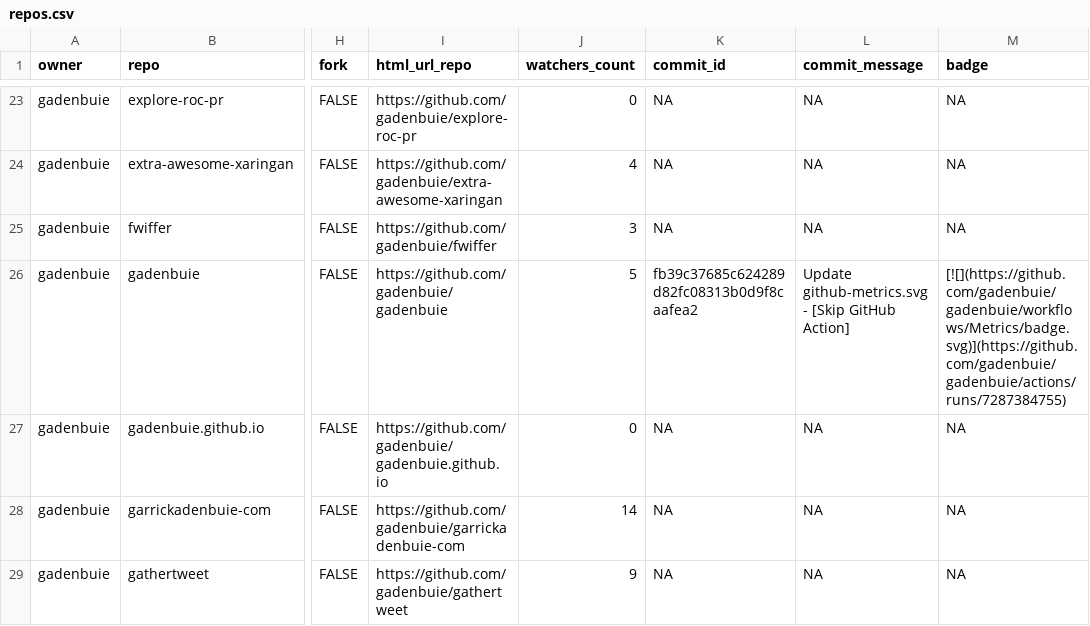
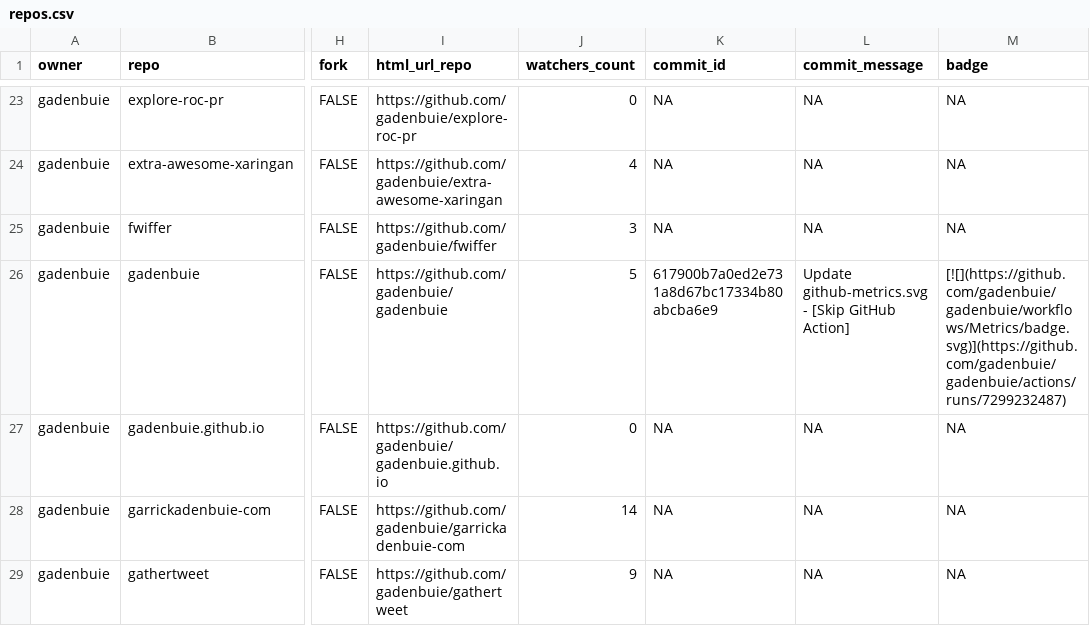
Before and after one commit to jimbrig/status, a CSV file: repos.csv, drawn as a sheet; only a part is shown, gaps mark what is left out; the diff covers the shown part only; the diff names each change by its address in the sheet, - before the commit and + after, or states it on an @@ line.

```diff
--- a/repos.csv
+++ b/repos.csv
-K26 (commit_id): fb39c37685c624289d82fc08313b0d9f8caafea2
+K26 (commit_id): 617900b7a0ed2e731a8d67bc17334b80abcba6e9
-M26 (badge): [![](https://github.com/gadenbuie/gadenbuie/workflows/Metrics/badge.svg)](https://github.com/gadenbuie/gadenbuie/actions/runs/7287384755)
+M26 (badge): [![](https://github.com/gadenbuie/gadenbuie/workflows/Metrics/badge.svg)](https://github.com/gadenbuie/gadenbuie/actions/runs/7299232487)
```
Also changed, not shown: 7 edited cells elsewhere in this file, 2 other files.
